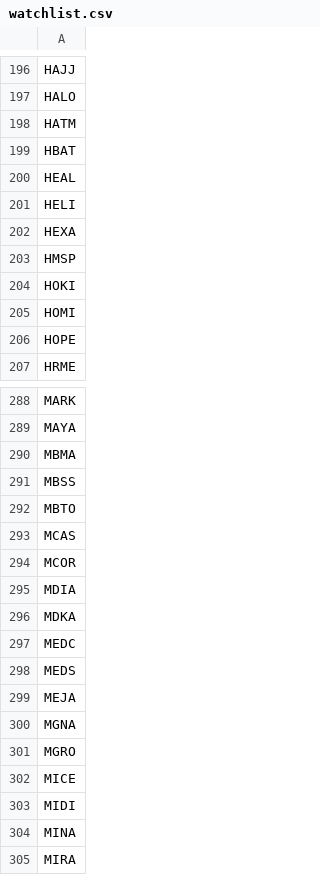
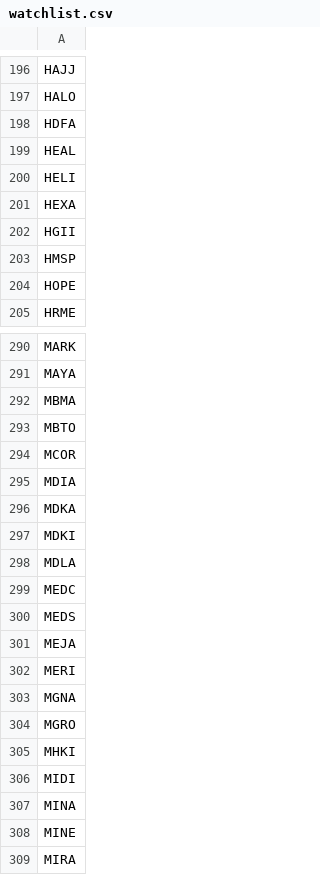
Before and after one commit to fakihatuabdi/IDX-i-Screener, a CSV file: scrapers/idx-fundamentals/data/watchlist.csv, drawn as a sheet; only a part is shown, gaps mark what is left out; the diff covers the shown part only.

```diff
--- a/scrapers/idx-fundamentals/data/watchlist.csv
+++ b/scrapers/idx-fundamentals/data/watchlist.csv
@@ -197,4 +197,3 @@ HAJJ
 HALO
-HATM
-HBAT
+HDFA
 HEAL
@@ -202,5 +201,4 @@ HELI
 HEXA
+HGII
 HMSP
-HOKI
-HOMI
 HOPE
@@ -290,5 +292,3 @@ MAYA
 MBMA
-MBSS
 MBTO
-MCAS
 MCOR
@@ -296,2 +296,4 @@ MDIA
 MDKA
+MDKI
+MDLA
 MEDC
@@ -299,7 +301,9 @@ MEDS
 MEJA
+MERI
 MGNA
 MGRO
-MICE
+MHKI
 MIDI
 MINA
+MINE
 MIRA
```
Also changed, not shown: 34 added rows, 34 removed rows and 6 edited cells elsewhere in this file, 3 other files.
